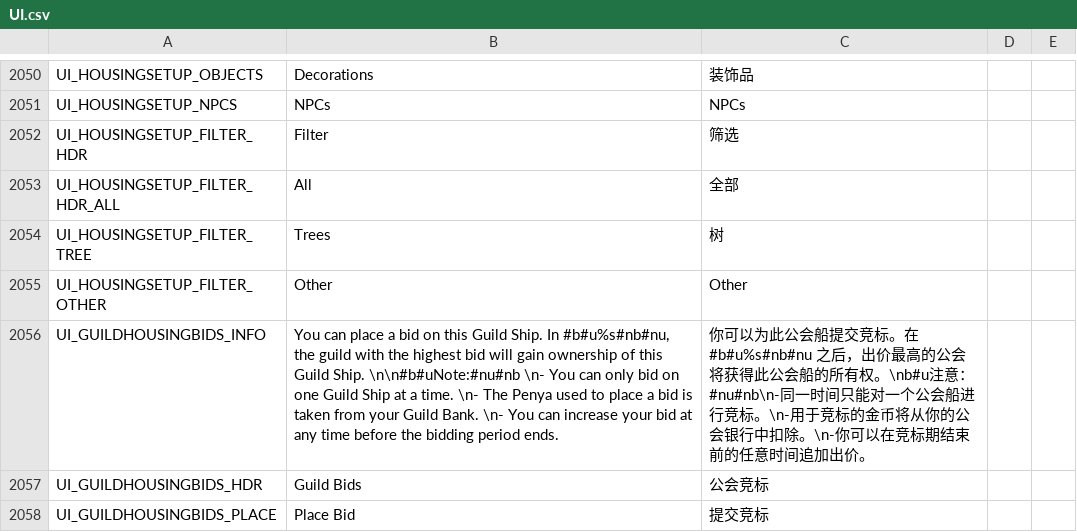
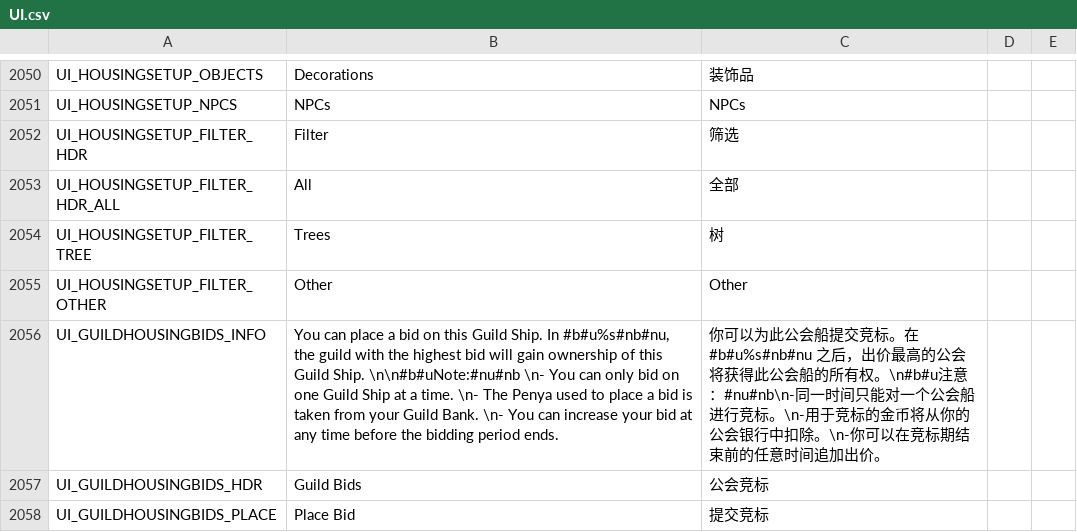
Before and after one commit to il-mattacchione/Flyff-Universe-Translations, a CSV file: Simplified_Chinese/UI.csv, drawn as a sheet; only a part is shown, gaps mark what is left out.

```diff
--- a/Simplified_Chinese/UI.csv
+++ b/Simplified_Chinese/UI.csv
@@ -2055,3 +2055,3 @@ UI_HOUSINGSETUP_FILTER_TREE,Trees,树
 UI_HOUSINGSETUP_FILTER_OTHER,Other,Other
-UI_GUILDHOUSINGBIDS_INFO,"You can place a bid on this Guild Ship. In #b#u%s#nb#nu, the guild with the highest bid will gain ownership of this Guild Ship. \n\n#b#uNote:#nu#nb \n- You can only bid on one Guild Ship at a time. \n- The Penya used to place a bid is taken from your Guild Bank. \n- You can increase your bid at any time before the bidding period ends.",你可以为此公会船提交竞标。在 #b#u%s#nb#nu 之后，出价最高的公会将获得此公会船的所有权。\nb#u注意：#nu#nb\n-同一时间只能对一个公会船进行竞标。\n-用于竞标的金币将从你的公会银行中扣除。\n-你可以在竞标期结束前的任意时间追加出价。
+UI_GUILDHOUSINGBIDS_INFO,"You can place a bid on this Guild Ship. In #b#u%s#nb#nu, the guild with the highest bid will gain ownership of this Guild Ship. \n\n#b#uNote:#nu#nb \n- You can only bid on one Guild Ship at a time. \n- The Penya used to place a bid is taken from your Guild Bank. \n- You can increase your bid at any time before the bidding period ends.",你可以为此公会船提交竞标。在 #b#u%s#nb#nu 之后，出价最高的公会将获得此公会船的所有权。\n#b#u注意：#nu#nb\n-同一时间只能对一个公会船进行竞标。\n-用于竞标的金币将从你的公会银行中扣除。\n-你可以在竞标期结束前的任意时间追加出价。
 UI_GUILDHOUSINGBIDS_HDR,Guild Bids,公会竞标
```
